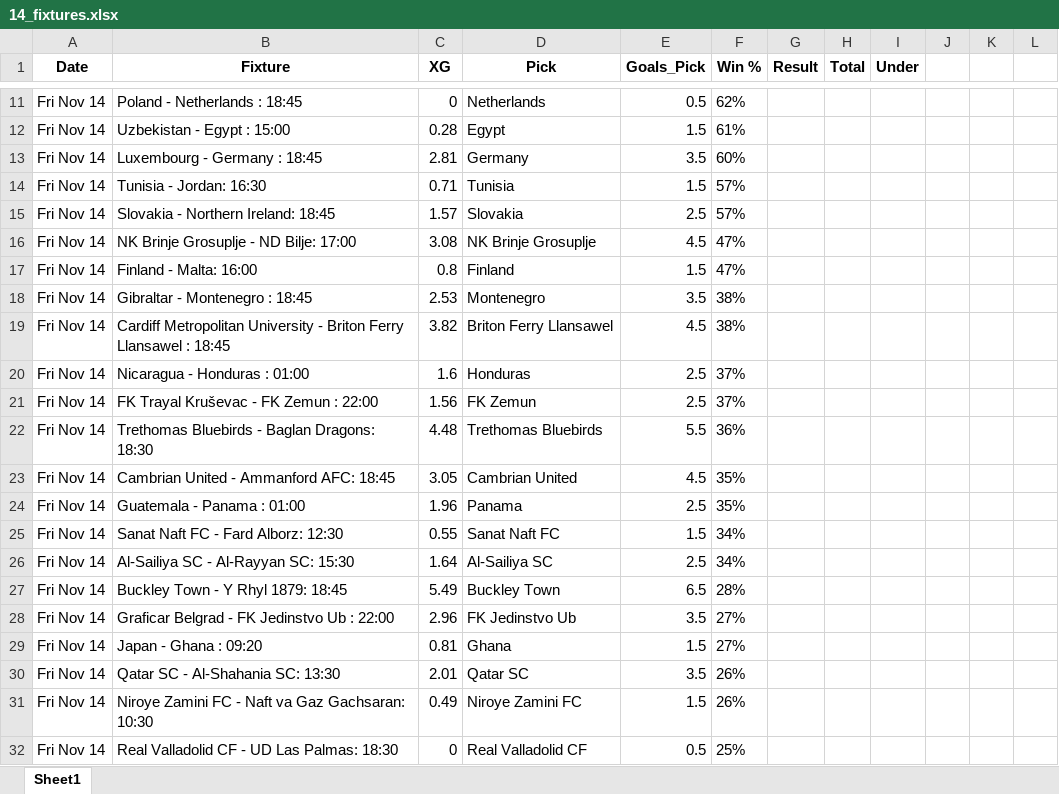
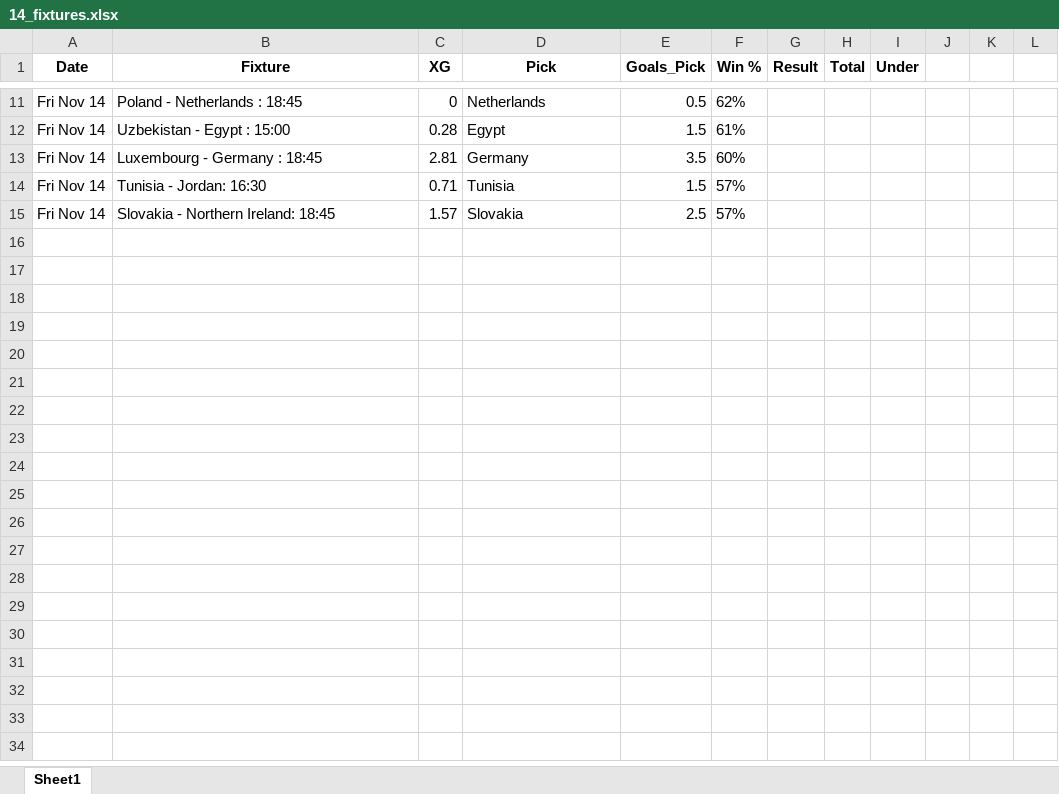
Before and after one commit to aidasez/aiaigam2, an Excel workbook: 2025/11/2025-11-14/14_fixtures.xlsx, sheet Sheet1, drawn as a sheet; only a part is shown, gaps mark what is left out; values as stored, in another font and other column widths than the file's, no borders; the diff names each change by its address in the sheet, - before the commit and + after, or states it on an @@ line.

```diff
--- a/2025/11/2025-11-14/14_fixtures.xlsx (sheet Sheet1)
+++ b/2025/11/2025-11-14/14_fixtures.xlsx (sheet Sheet1)
-row 16: Fri Nov 14 | NK Brinje Grosuplje - ND Bilje: 17:00 | 3.08 | NK Brinje Grosuplje | 4.5 | 47%
-row 17: Fri Nov 14 | Finland - Malta: 16:00 | 0.8 | Finland | 1.5 | 47%
-row 18: Fri Nov 14 | Gibraltar - Montenegro : 18:45 | 2.53 | Montenegro | 3.5 | 38%
-row 19: Fri Nov 14 | Cardiff Metropolitan University - Briton Ferry Llansawel : 18:45 | 3.82 | Briton Ferry Llansawel | 4.5 | 38%
-row 20: Fri Nov 14 | Nicaragua - Honduras : 01:00 | 1.6 | Honduras | 2.5 | 37%
-row 21: Fri Nov 14 | FK Trayal Kruševac - FK Zemun : 22:00 | 1.56 | FK Zemun | 2.5 | 37%
-row 22: Fri Nov 14 | Trethomas Bluebirds - Baglan Dragons: 18:30 | 4.48 | Trethomas Bluebirds | 5.5 | 36%
-row 23: Fri Nov 14 | Cambrian United - Ammanford AFC: 18:45 | 3.05 | Cambrian United | 4.5 | 35%
-row 24: Fri Nov 14 | Guatemala - Panama : 01:00 | 1.96 | Panama | 2.5 | 35%
-row 25: Fri Nov 14 | Sanat Naft FC - Fard Alborz: 12:30 | 0.55 | Sanat Naft FC | 1.5 | 34%
-row 26: Fri Nov 14 | Al-Sailiya SC - Al-Rayyan SC: 15:30 | 1.64 | Al-Sailiya SC | 2.5 | 34%
-row 27: Fri Nov 14 | Buckley Town - Y Rhyl 1879: 18:45 | 5.49 | Buckley Town | 6.5 | 28%
-row 28: Fri Nov 14 | Graficar Belgrad - FK Jedinstvo Ub : 22:00 | 2.96 | FK Jedinstvo Ub | 3.5 | 27%
-row 29: Fri Nov 14 | Japan - Ghana : 09:20 | 0.81 | Ghana | 1.5 | 27%
-row 30: Fri Nov 14 | Qatar SC - Al-Shahania SC: 13:30 | 2.01 | Qatar SC | 3.5 | 26%
-row 31: Fri Nov 14 | Niroye Zamini FC - Naft va Gaz Gachsaran: 10:30 | 0.49 | Niroye Zamini FC | 1.5 | 26%
-row 32: Fri Nov 14 | Real Valladolid CF - UD Las Palmas: 18:30 | 0 | Real Valladolid CF | 0.5 | 25%
```
Also changed, not shown: 2025/11/2025-11-14/14_ai.full_fixtures.xlsx, 2025/11/2025-11-14/14_combined_confidence.xlsx, 8 other files.
